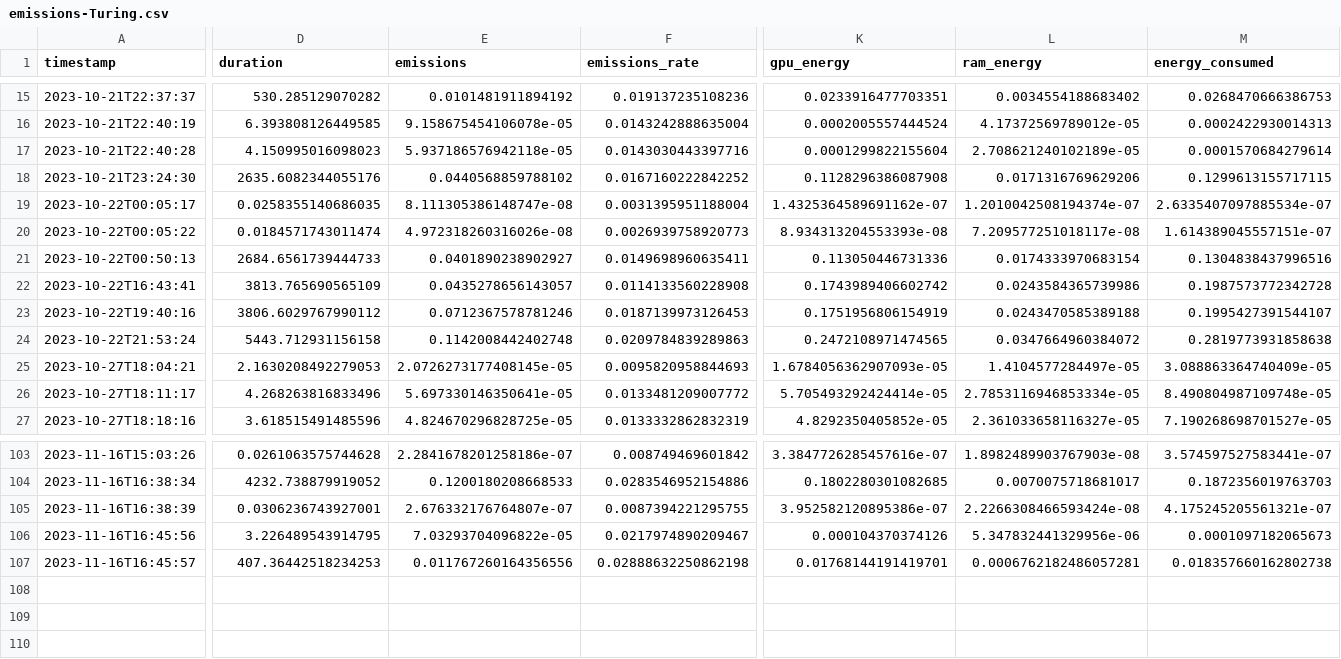
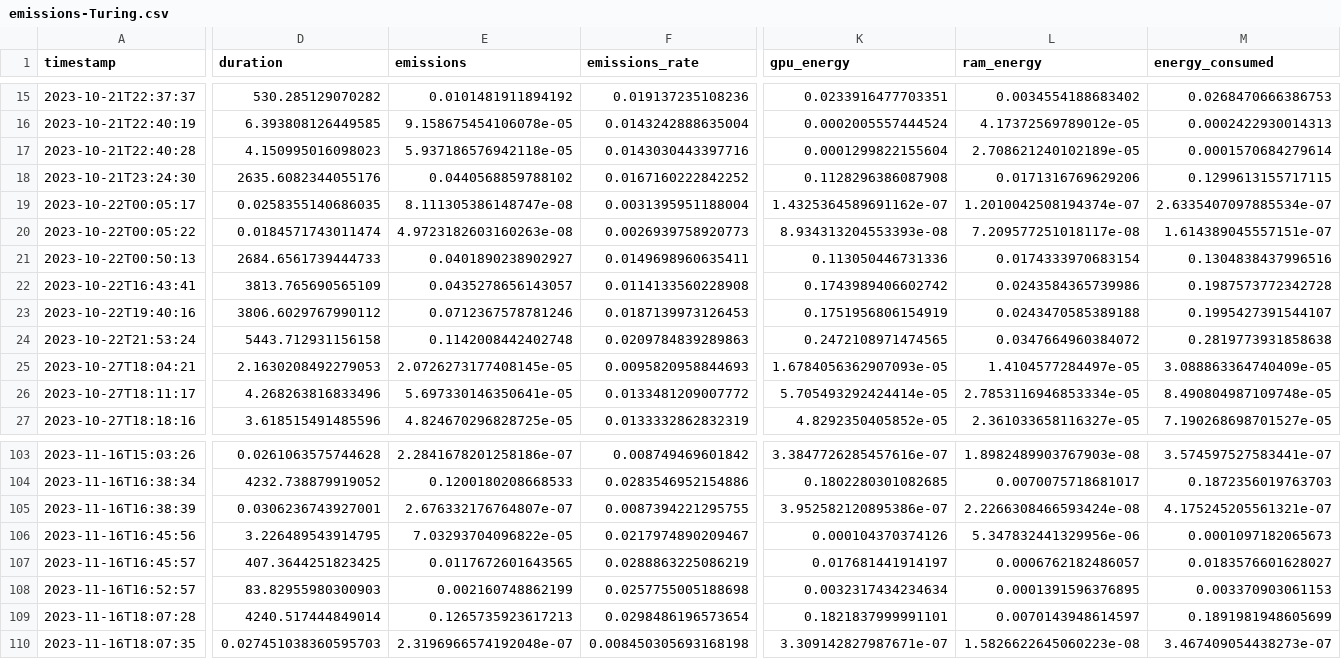
Before and after one commit to epistoteles/partial-model-merging, a CSV file: emissions-Turing.csv, drawn as a sheet; only a part is shown, gaps mark what is left out; rows hold the shown columns only; the diff names each change by its address in the sheet, - before the commit and + after, or states it on an @@ line.

```diff
--- a/emissions-Turing.csv
+++ b/emissions-Turing.csv
-E20 (emissions): 4.972318260316026e-08
+E20 (emissions): 4.9723182603160263e-08
-D107 (duration): 407.36442518234253
+D107 (duration): 407.3644251823425
-E107 (emissions): 0.011767260164356556
+E107 (emissions): 0.0117672601643565
-F107 (emissions_rate): 0.02888632250862198
+F107 (emissions_rate): 0.0288863225086219
-K107 (gpu_energy): 0.01768144191419701
+K107 (gpu_energy): 0.017681441914197
-L107 (ram_energy): 0.0006762182486057281
+L107 (ram_energy): 0.0006762182486057
-M107 (energy_consumed): 0.018357660162802738
+M107 (energy_consumed): 0.0183576601628027
+row 108: 2023-11-16T16:52:57 | 83.82955980300903 | 0.002160748862199 | 0.0257755005188698 | 0.0032317434234634 | 0.0001391596376895 | 0.003370903061153
+row 109: 2023-11-16T18:07:28 | 4240.517444849014 | 0.1265735923617213 | 0.0298486196573654 | 0.1821837999991101 | 0.0070143948614597 | 0.1891981948605699
+row 110: 2023-11-16T18:07:35 | 0.027451038360595703 | 2.3196966574192048e-07 | 0.008450305693168198 | 3.309142827987671e-07 | 1.5826622645060223e-08 | 3.467409054438273e-07
```
Also changed, not shown: evaluations/two_models/CIFAR10-VGG11-bn-1x-ab.csv, 15 other files.
